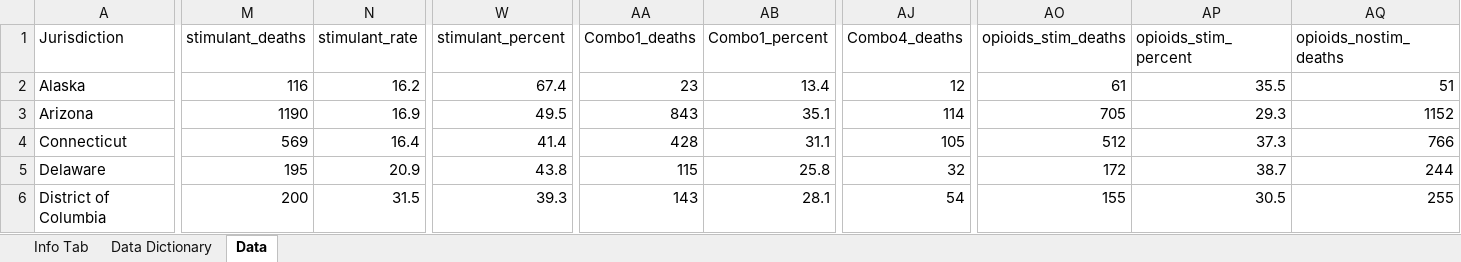
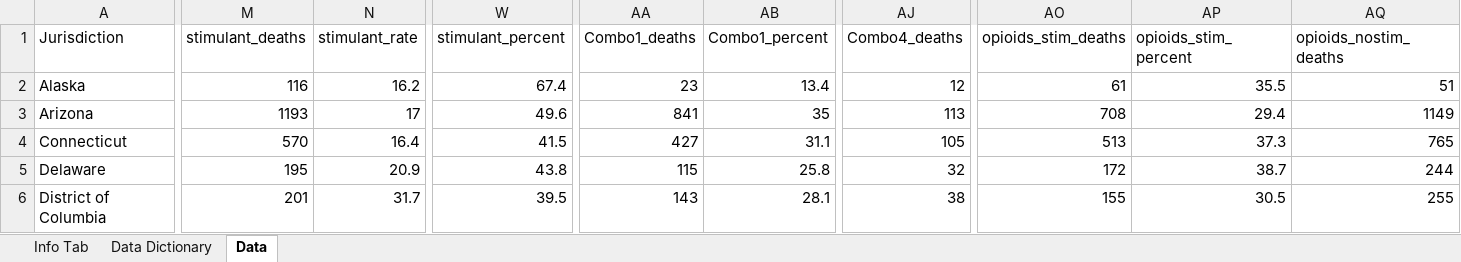
Before and after one commit to mpallansch/SUDORS-Dashboard, an Excel workbook: public/data/SUDORS_Dashboard_Data.xlsx, sheet Data, drawn as a sheet; only a part is shown, gaps mark what is left out; values as stored, in another font and other column widths than the file's, no borders; the diff covers the shown part only; the diff names each change by its address in the sheet, - before the commit and + after, or states it on an @@ line.

Commit message:
Data Update + Small Changes

```diff
--- a/public/data/SUDORS_Dashboard_Data.xlsx (sheet Data)
+++ b/public/data/SUDORS_Dashboard_Data.xlsx (sheet Data)
-M3 (stimulant_deaths): 1190
+M3 (stimulant_deaths): 1193
-N3 (stimulant_rate): 16.9
+N3 (stimulant_rate): 17
-W3 (stimulant_percent): 49.5
+W3 (stimulant_percent): 49.6
-AA3 (Combo1_deaths): 843
+AA3 (Combo1_deaths): 841
-AB3 (Combo1_percent): 35.1
+AB3 (Combo1_percent): 35
-AJ3 (Combo4_deaths): 114
+AJ3 (Combo4_deaths): 113
-AO3 (opioids_stim_deaths): 705
+AO3 (opioids_stim_deaths): 708
-AP3 (opioids_stim_percent): 29.3
+AP3 (opioids_stim_percent): 29.4
-AQ3 (opioids_nostim_deaths): 1152
+AQ3 (opioids_nostim_deaths): 1149
-M4 (stimulant_deaths): 569
+M4 (stimulant_deaths): 570
-W4 (stimulant_percent): 41.4
+W4 (stimulant_percent): 41.5
-AA4 (Combo1_deaths): 428
+AA4 (Combo1_deaths): 427
-AO4 (opioids_stim_deaths): 512
+AO4 (opioids_stim_deaths): 513
-AQ4 (opioids_nostim_deaths): 766
+AQ4 (opioids_nostim_deaths): 765
-M6 (stimulant_deaths): 200
+M6 (stimulant_deaths): 201
-N6 (stimulant_rate): 31.5
+N6 (stimulant_rate): 31.7
-W6 (stimulant_percent): 39.3
+W6 (stimulant_percent): 39.5
-AJ6 (Combo4_deaths): 54
+AJ6 (Combo4_deaths): 38
```
Also changed, not shown: 192 edited cells elsewhere in this sheet, 8 other files.
